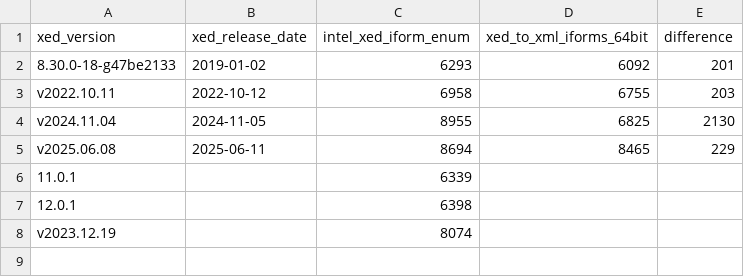
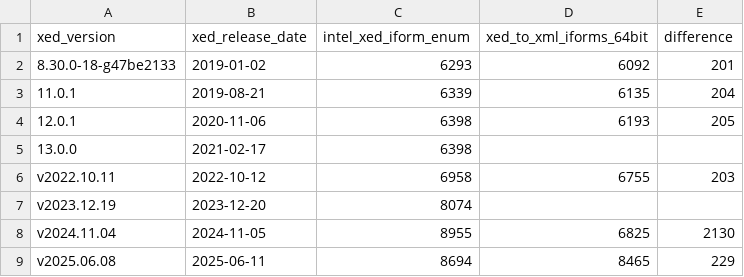
Before and after one commit to aehnh/translator-coverage-study, a CSV file: data/xed_native_comparison.csv, drawn as a sheet.

Commit message:
complete the Intel enum comparison table

```diff
--- a/data/xed_native_comparison.csv
+++ b/data/xed_native_comparison.csv
@@ -2,7 +2,8 @@ xed_version,xed_release_date,intel_xed_iform_enum,xed_to_xml_iforms_64bit,differ
 8.30.0-18-g47be2133,2019-01-02,6293,6092,201
+11.0.1,2019-08-21,6339,6135,204
+12.0.1,2020-11-06,6398,6193,205
+13.0.0,2021-02-17,6398,,
 v2022.10.11,2022-10-12,6958,6755,203
+v2023.12.19,2023-12-20,8074,,
 v2024.11.04,2024-11-05,8955,6825,2130
 v2025.06.08,2025-06-11,8694,8465,229
-11.0.1,,6339,,
-12.0.1,,6398,,
-v2023.12.19,,8074,,
```
Also changed, not shown: 1 other file.
